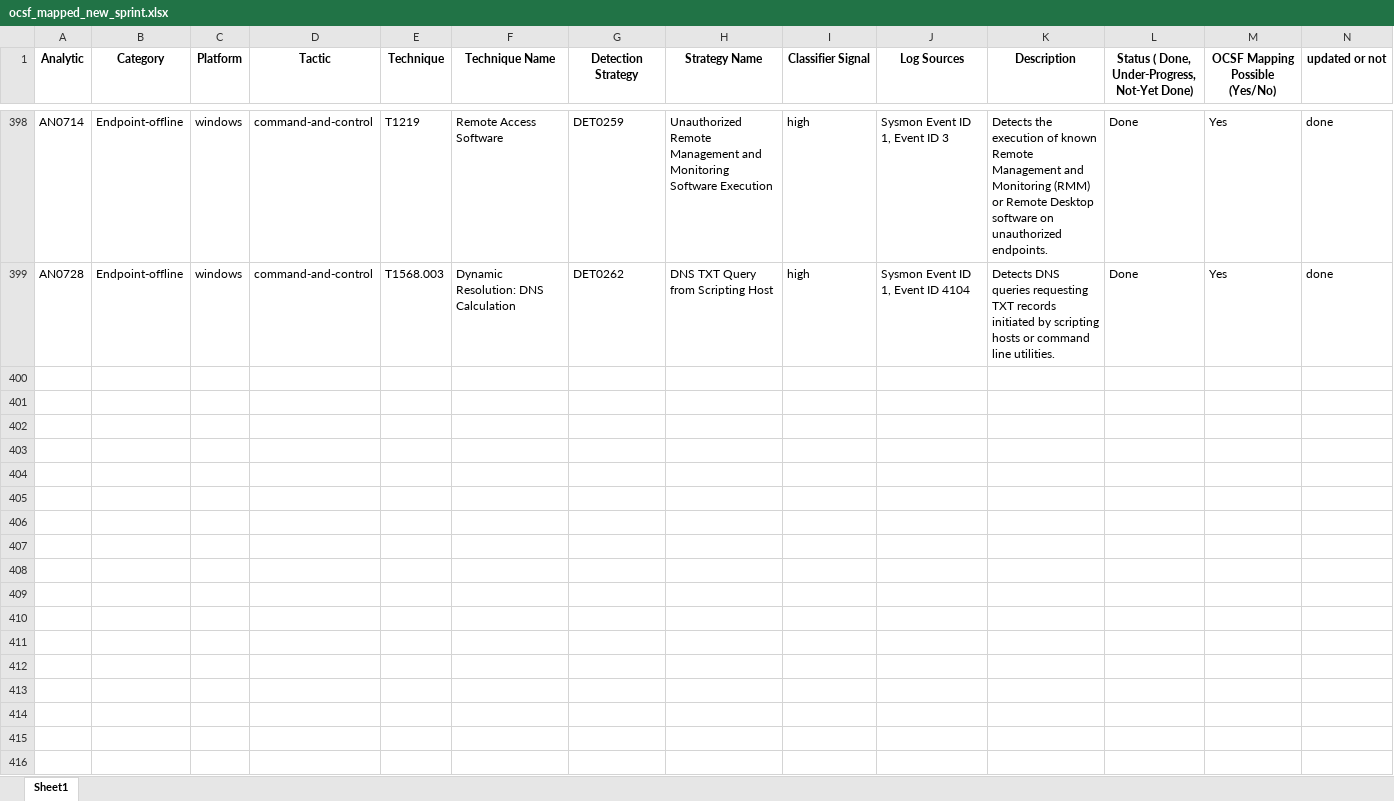
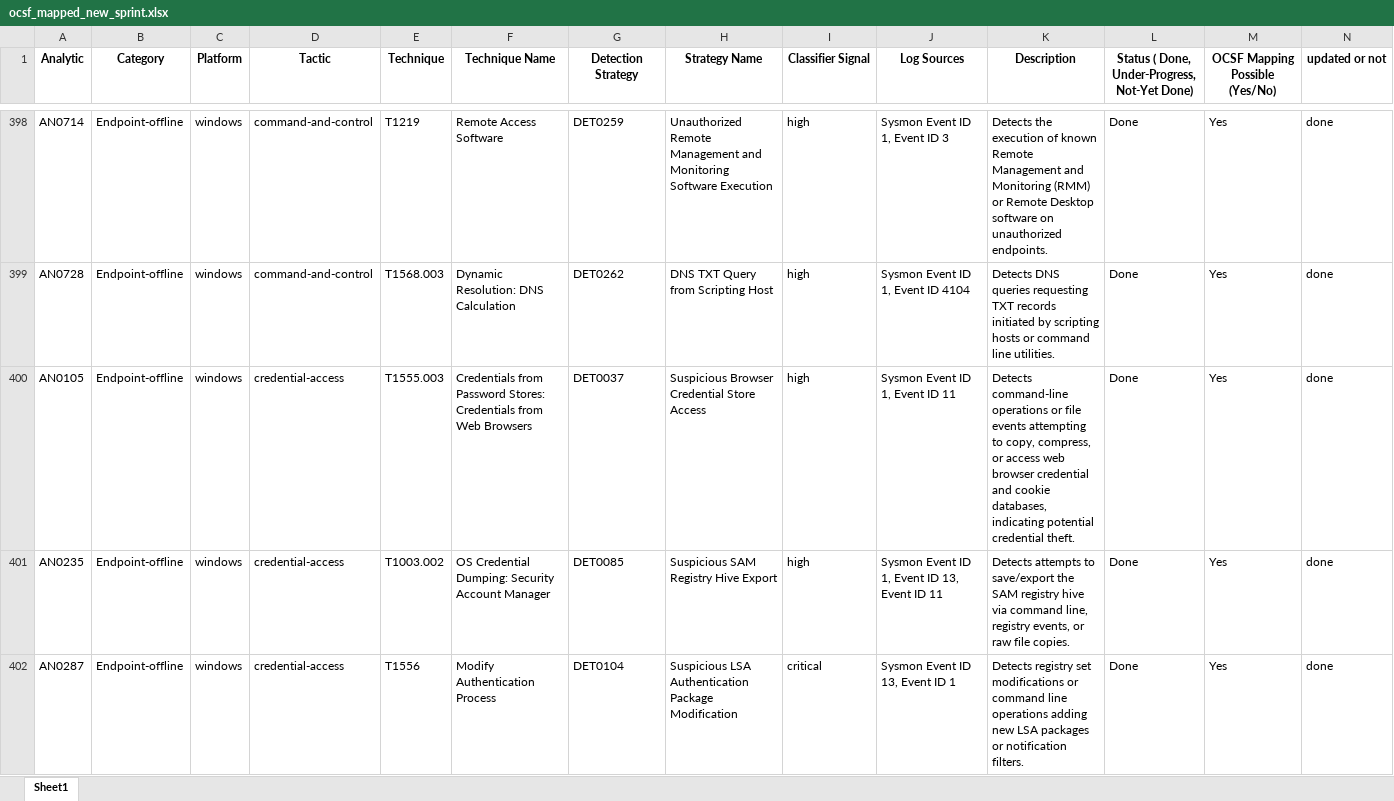
Before and after one commit to damnkrishna/detection-engineering-custom-rules-, an Excel workbook: ocsf_mapped_new_sprint.xlsx, sheet Sheet1, drawn as a sheet; only a part is shown, gaps mark what is left out; values as stored, in another font and other column widths than the file's, no borders; rows hold the shown columns only; the diff covers the shown part only; the diff names each change by its address in the sheet, - before the commit and + after, or states it on an @@ line.

Commit message:
Refactor Credential Access tactic rules to support split rules across multiple log sources

```diff
--- a/ocsf_mapped_new_sprint.xlsx (sheet Sheet1)
+++ b/ocsf_mapped_new_sprint.xlsx (sheet Sheet1)
+row 400: AN0105 | Endpoint-offline | windows | credential-access | T1555.003 | Credentials from Password Stores: Credentials from Web Browsers | DET0037 | Suspicious Browser Credential Store Access | high | Sysmon Event ID 1, Event ID 11 | Detects command-line operations or file events attempting to copy, compress, or access web browser credential and cookie databases, indicating potential credential theft. | Done | Yes | done
+row 401: AN0235 | Endpoint-offline | windows | credential-access | T1003.002 | OS Credential Dumping: Security Account Manager | DET0085 | Suspicious SAM Registry Hive Export | high | Sysmon Event ID 1, Event ID 13, Event ID 11 | Detects attempts to save/export the SAM registry hive via command line, registry events, or raw file copies. | Done | Yes | done
+row 402: AN0287 | Endpoint-offline | windows | credential-access | T1556 | Modify Authentication Process | DET0104 | Suspicious LSA Authentication Package Modification | critical | Sysmon Event ID 13, Event ID 1 | Detects registry set modifications or command line operations adding new LSA packages or notification filters. | Done | Yes | done
```
Also changed, not shown: 7 added rows elsewhere in this sheet, 9 other files.
